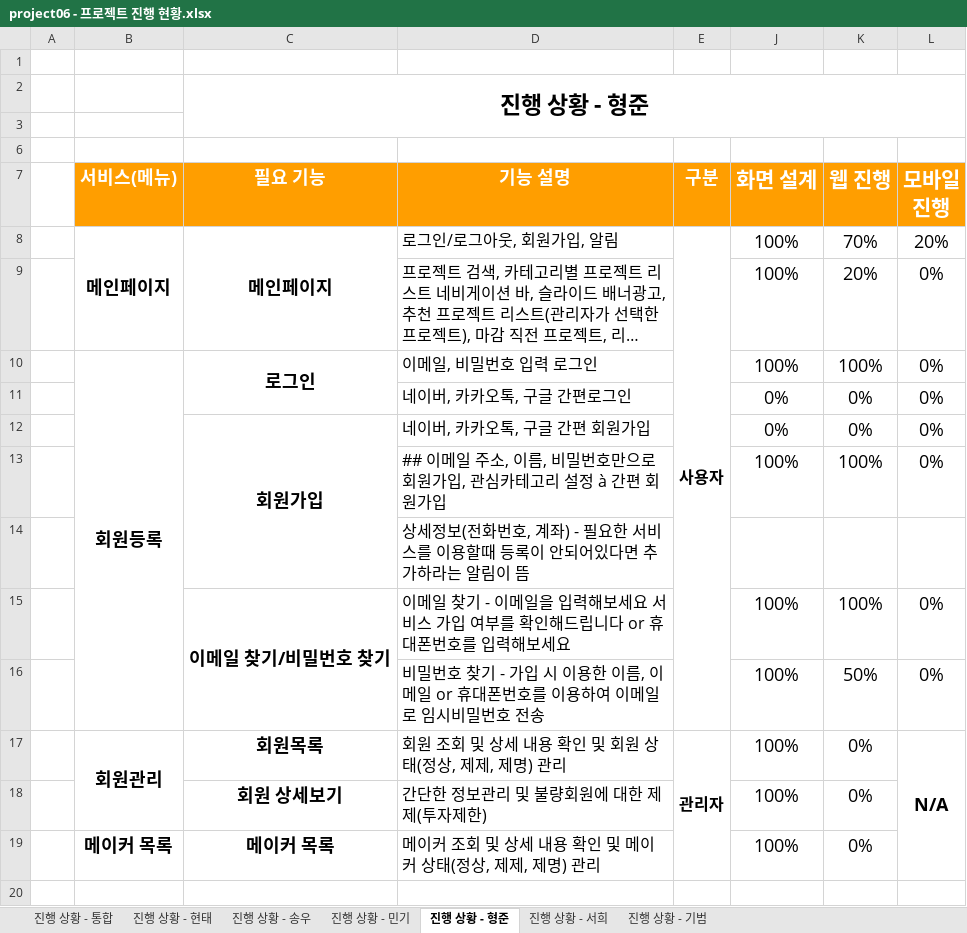
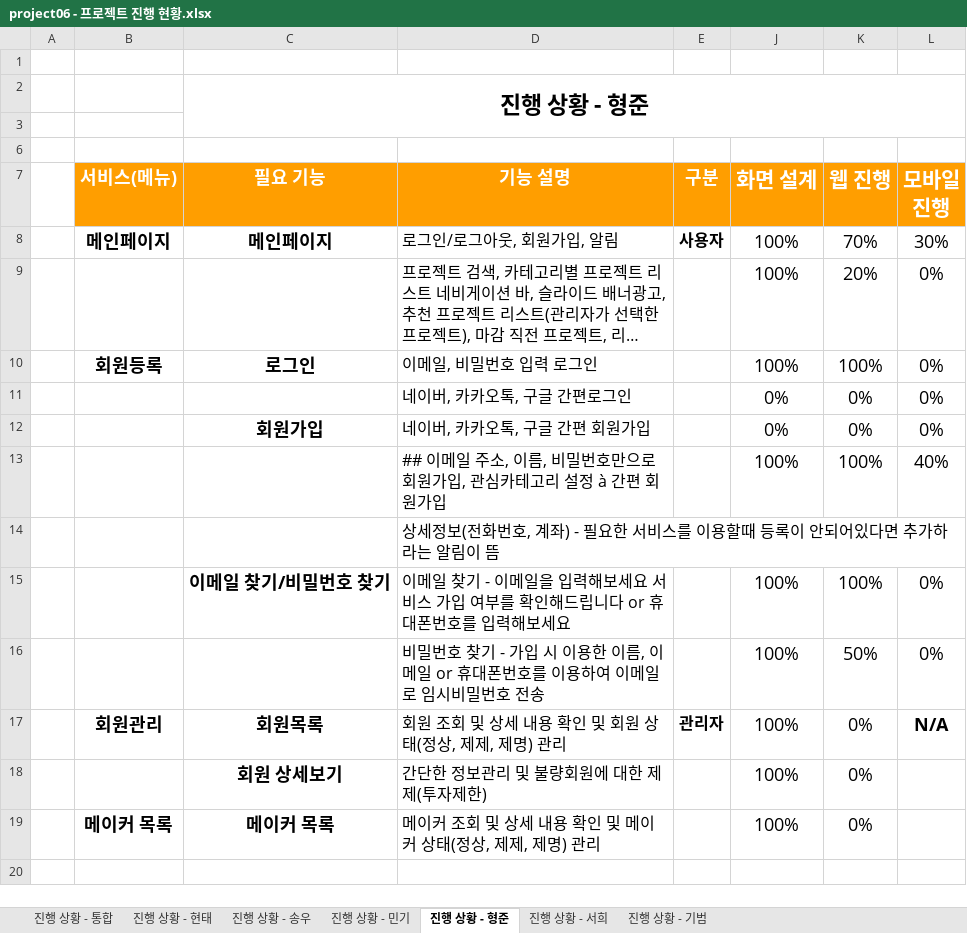
Before and after one commit to hhsw07/ezen-academy-projects, an Excel workbook: 4. 진행현황/project06 - 프로젝트 진행 현황.xlsx, sheet 진행 상황 - 형준, drawn as a sheet; long unchanged cells end in …; values as stored, in another font and other column widths than the file's, no borders; the diff names each change by its address in the sheet, - before the commit and + after, or states it on an @@ line.

```diff
--- a/4. 진행현황/project06 - 프로젝트 진행 현황.xlsx (sheet 진행 상황 - 형준)
+++ b/4. 진행현황/project06 - 프로젝트 진행 현황.xlsx (sheet 진행 상황 - 형준)
-B8:B9 merged
-C8:C9 merged
-E8:E16 merged
-L8 (모바일 진행): 20%
+L8 (모바일 진행): 30%
-B10:B16 merged
-C10:C11 merged
-C12:C14 merged
-L13 (모바일 진행): 0%
+L13 (모바일 진행): 40%
-C15:C16 merged
-B17:B18 merged
-E17:E19 merged
-L17:L19 merged
```
Also changed, not shown: sheet 진행 상황 - 서희, sheet 진행 상황 - 통합, sheet 진행 상황 - 기범, sheet 진행 상황 - 송우, sheet 진행 상황 - 민기, hidden cells.
